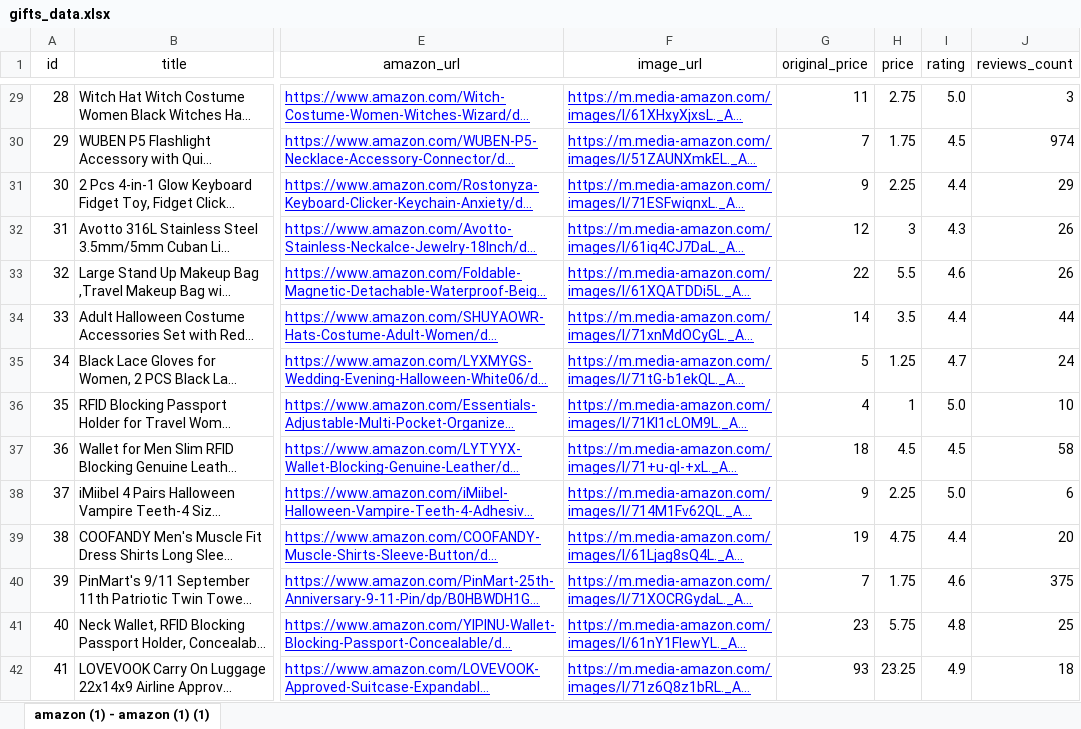
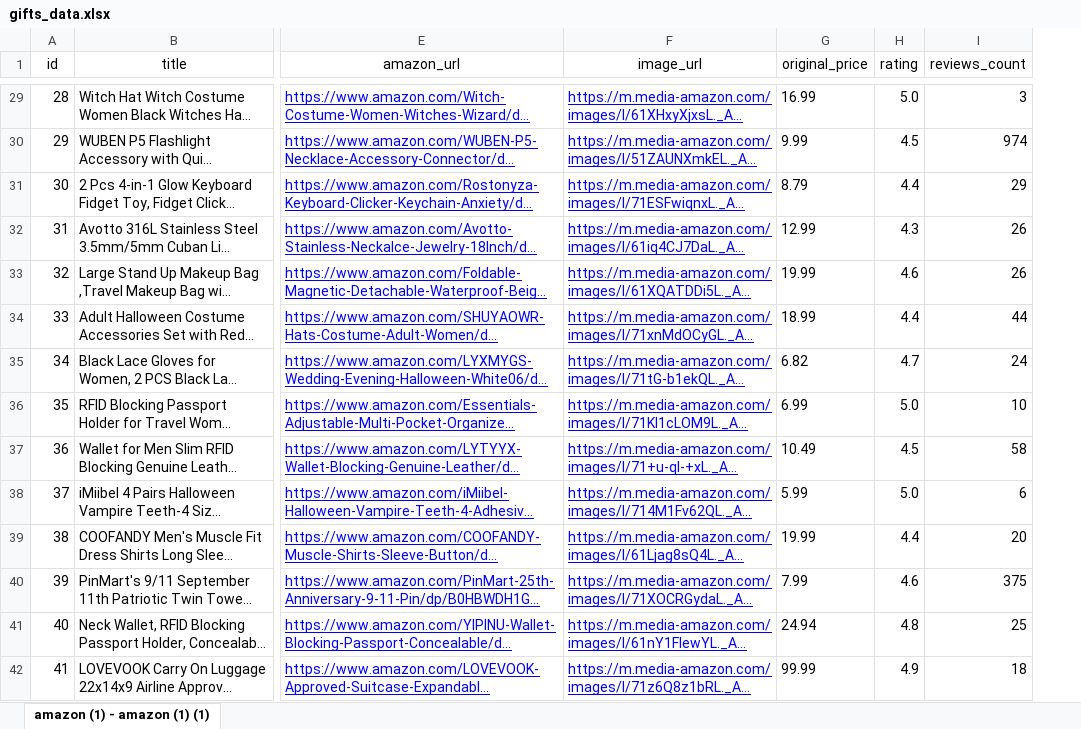
Before and after one commit to eugeneermakov696/gift-finder-app, an Excel workbook: backend/gifts_data.xlsx, sheet amazon (1) - amazon (1) (1), drawn as a sheet; only a part is shown, gaps mark what is left out; long unchanged cells end in …; values as stored, in another font and other column widths than the file's, no borders; charts and pictures not drawn; the diff covers the shown part only; the diff names each change by its address in the sheet, - before the commit and + after, or states it on an @@ line.

```diff
--- a/backend/gifts_data.xlsx (sheet amazon (1) - amazon (1) (1))
+++ b/backend/gifts_data.xlsx (sheet amazon (1) - amazon (1) (1))
-column H (price), rows 29-42: 2.75 | 1.75 | 2.25 | 3 | 5.5 | 3.5 | 1.25 | 1 | 4.5 | 2.25 | 4.75 | 1.75 | 5.75 | 23.25
-G29 (original_price): 11
+G29 (original_price): 16.99
-G30 (original_price): 7
+G30 (original_price): 9.99
-G31 (original_price): 9
+G31 (original_price): 8.79
-G32 (original_price): 12
+G32 (original_price): 12.99
-G33 (original_price): 22
+G33 (original_price): 19.99
-G34 (original_price): 14
+G34 (original_price): 18.99
-G35 (original_price): 5
+G35 (original_price): 6.82
-G36 (original_price): 4
+G36 (original_price): 6.99
-G37 (original_price): 18
+G37 (original_price): 10.49
-G38 (original_price): 9
+G38 (original_price): 5.99
-G39 (original_price): 19
+G39 (original_price): 19.99
-G40 (original_price): 7
+G40 (original_price): 7.99
-G41 (original_price): 23
+G41 (original_price): 24.94
-G42 (original_price): 93
+G42 (original_price): 99.99
```
Also changed, not shown: 366 edited cells elsewhere in this sheet.
